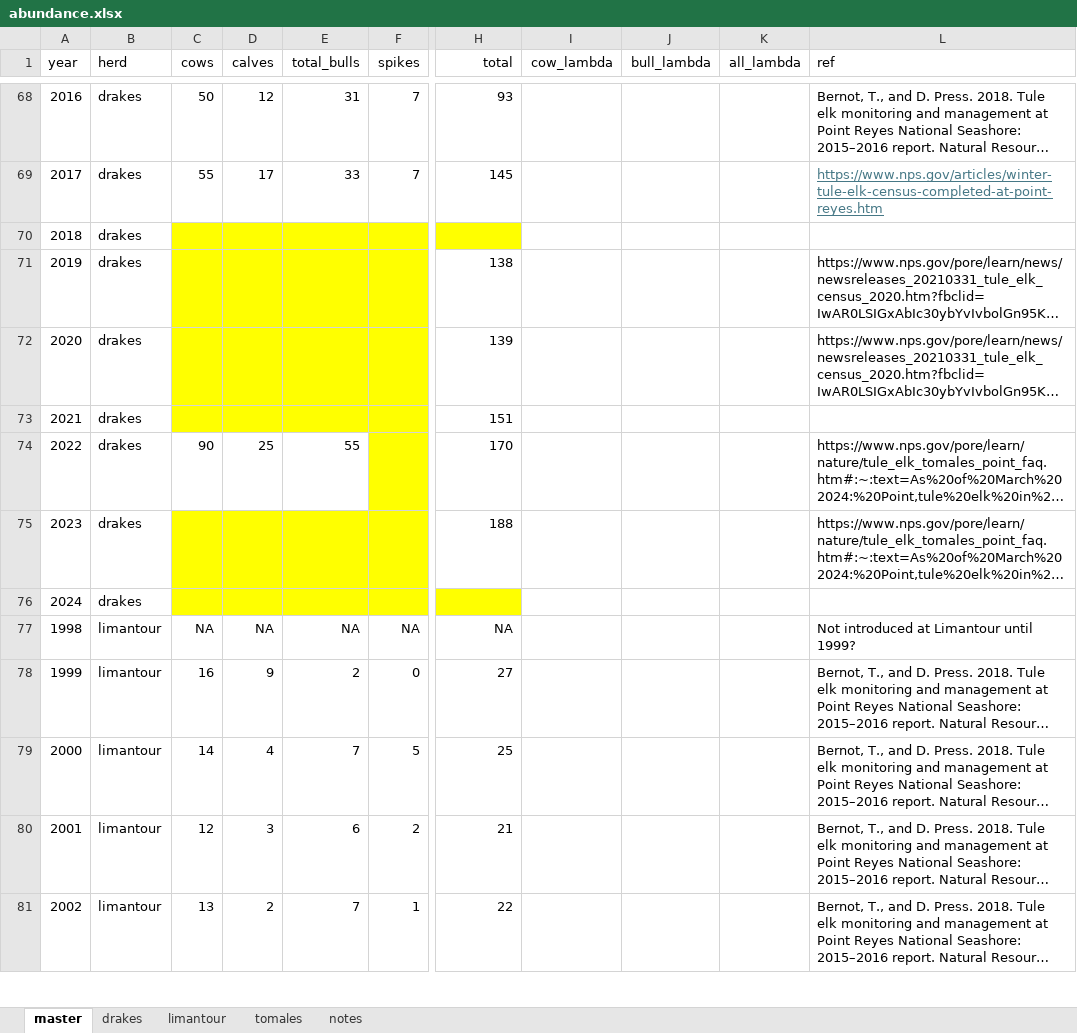
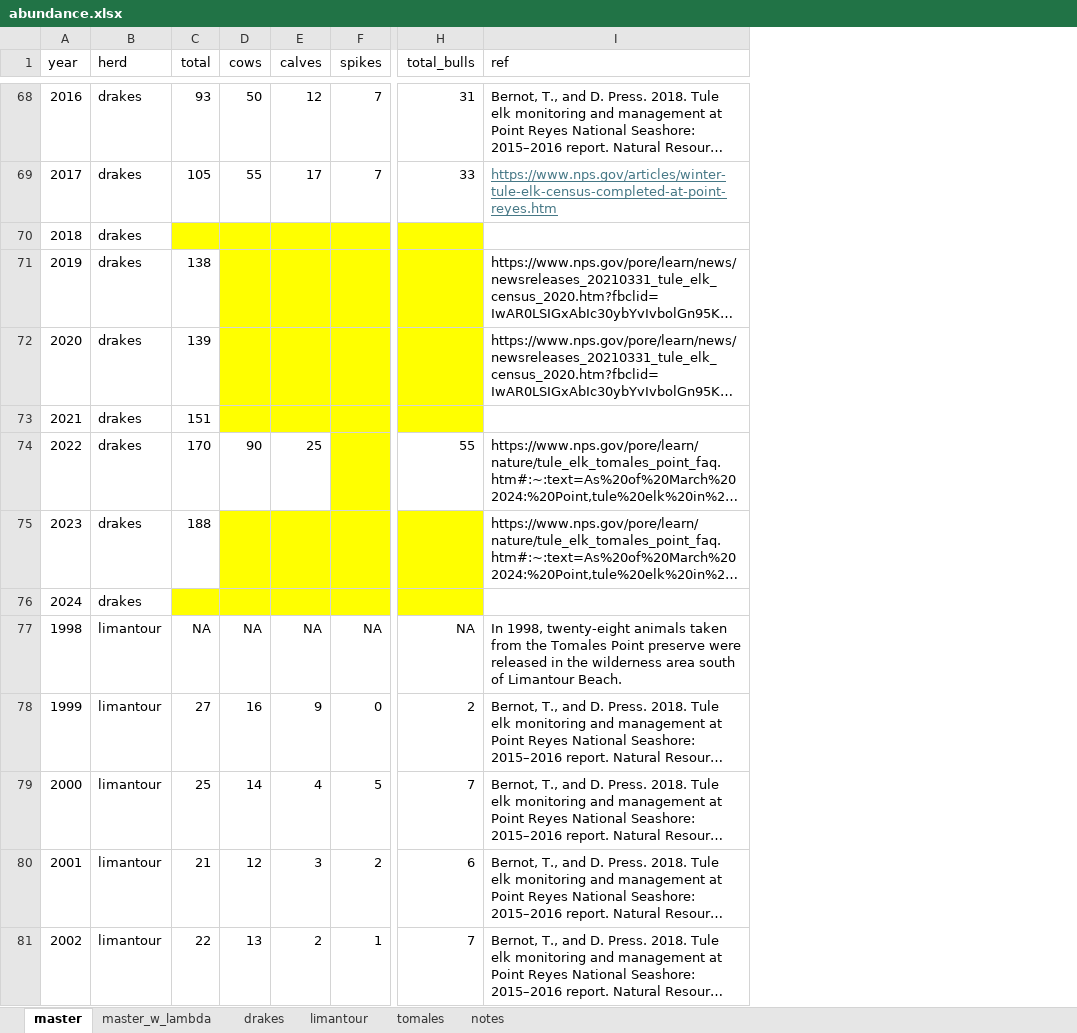
Before and after one commit to John-Brandon/pt_reyes_elk, an Excel workbook: data/abundance.xlsx, sheet master, drawn as a sheet; only a part is shown, gaps mark what is left out; long unchanged cells end in …; values as stored, in another font and other column widths than the file's, no borders; removed rows and columns are numbered as before the commit, all else as after; the diff covers the shown part only; the diff names each change by its address in the sheet, - before the commit and + after, or states it on an @@ line.

```diff
--- a/data/abundance.xlsx (sheet master)
+++ b/data/abundance.xlsx (sheet master)
+sheet tab: master_w_lambda
+column C (total), rows 68-81: 93 | 105 |  | 138 | 139 | 151 | 170 | 188 |  | NA | 27 | 25 | 21 | 22
-column E (total_bulls), rows 68-81: 31 | 33 |  |  |  |  | 55 |  |  | NA | 2 | 7 | 6 | 7
-column I (cow_lambda), empty
-column J (bull_lambda), empty
-column K (all_lambda), empty
-H1: total
+H1: total_bulls
-H68 (total_bulls): 93
+H68 (total_bulls): 31
-H69 (total_bulls): 145
+H69 (total_bulls): 33
-H71 (total_bulls): 138
+H71 (total_bulls): (empty)
-H71:H73 fill: none
+H71:H73 fill: #FFFF00
-H72 (total_bulls): 139
+H72 (total_bulls): (empty)
-H73 (total_bulls): 151
+H73 (total_bulls): (empty)
-H74 (total_bulls): 170
+H74 (total_bulls): 55
-H75 (total_bulls): 188
+H75 (total_bulls): (empty)
-H75 fill: none
+H75 fill: #FFFF00
-I77 (ref): Not introduced at Limantour until 1999?
+I77 (ref): In 1998, twenty-eight animals taken from the Tomales Point preserve were released in the wilderness area south of Limantour Beach.
-H78 (total_bulls): 27
+H78 (total_bulls): 2
-H79 (total_bulls): 25
+H79 (total_bulls): 7
-H80 (total_bulls): 21
+H80 (total_bulls): 6
-H81 (total_bulls): 22
+H81 (total_bulls): 7
```
Also changed, not shown: 76 edited cells and cell formats elsewhere in this sheet.
